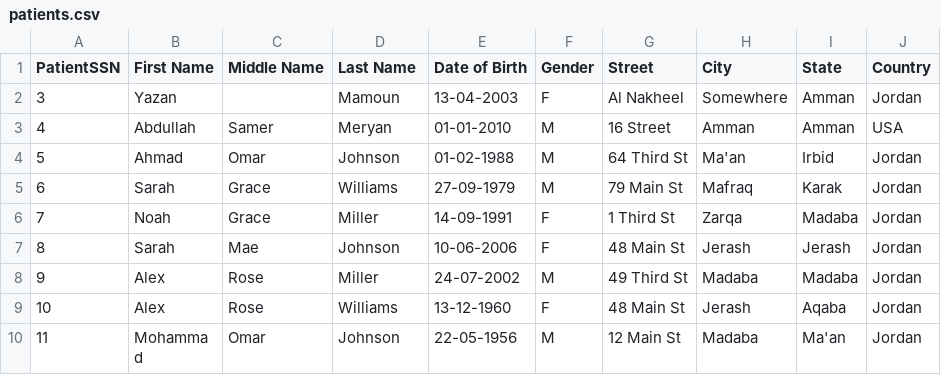
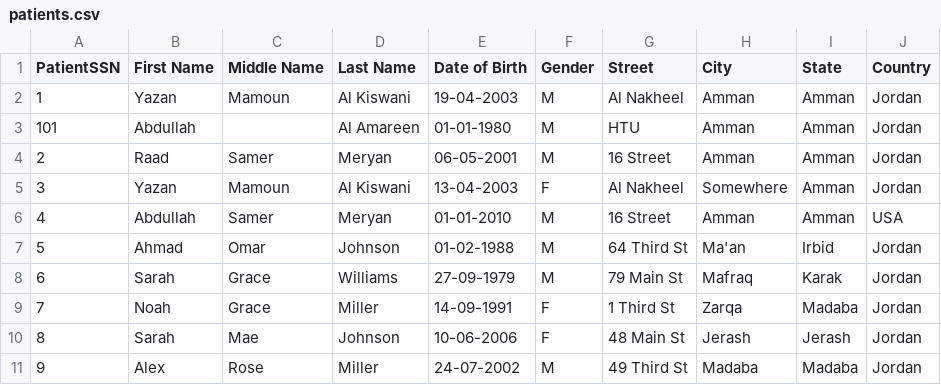
Before and after one commit to yznki/DBMS-C, a CSV file: patients.csv, drawn as a sheet; only a part is shown; the shorter side is filled out with more unchanged rows.

```diff
--- a/patients.csv
+++ b/patients.csv
@@ -1,3 +1,6 @@
 PatientSSN, First Name, Middle Name, Last Name, Date of Birth, Gender, Street, City, State, Country
-3,Yazan,,Mamoun,13-04-2003,F,Al Nakheel,Somewhere,Amman,Jordan
+1,Yazan,Mamoun,Al Kiswani,19-04-2003,M,Al Nakheel,Amman,Amman,Jordan
+101,Abdullah,,Al Amareen,01-01-1980,M,HTU,Amman,Amman,Jordan
+2,Raad,Samer,Meryan,06-05-2001,M,16 Street,Amman,Amman,Jordan
+3,Yazan,Mamoun, Al Kiswani,13-04-2003,F,Al Nakheel,Somewhere,Amman,Jordan
 4,Abdullah,Samer,Meryan,01-01-2010,M,16 Street,Amman,Amman,USA
```
Also changed, not shown: doctors.csv, 3 other files.
